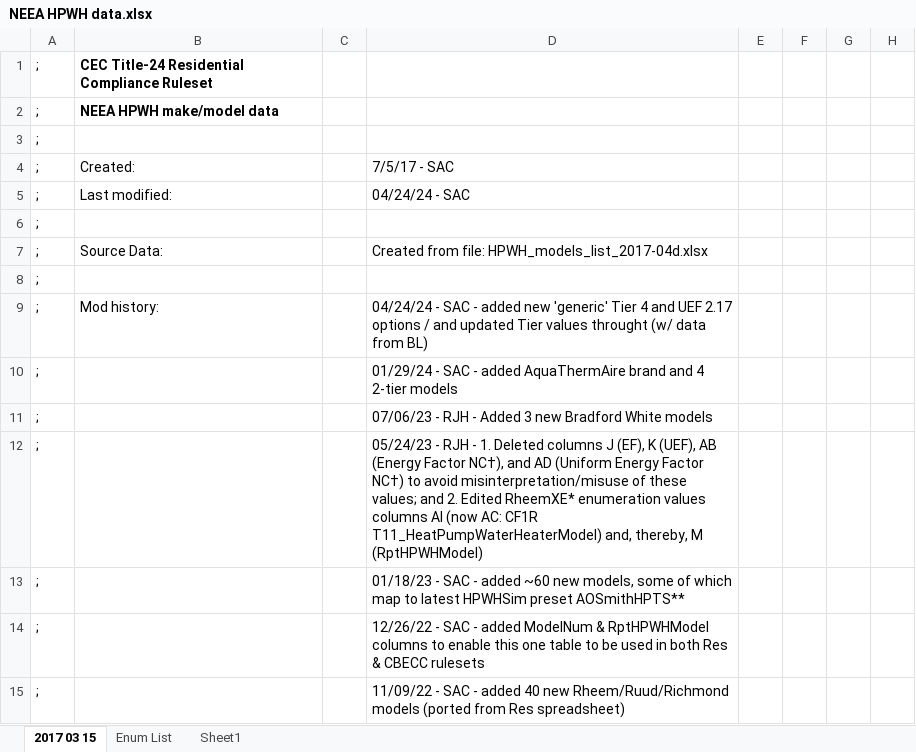
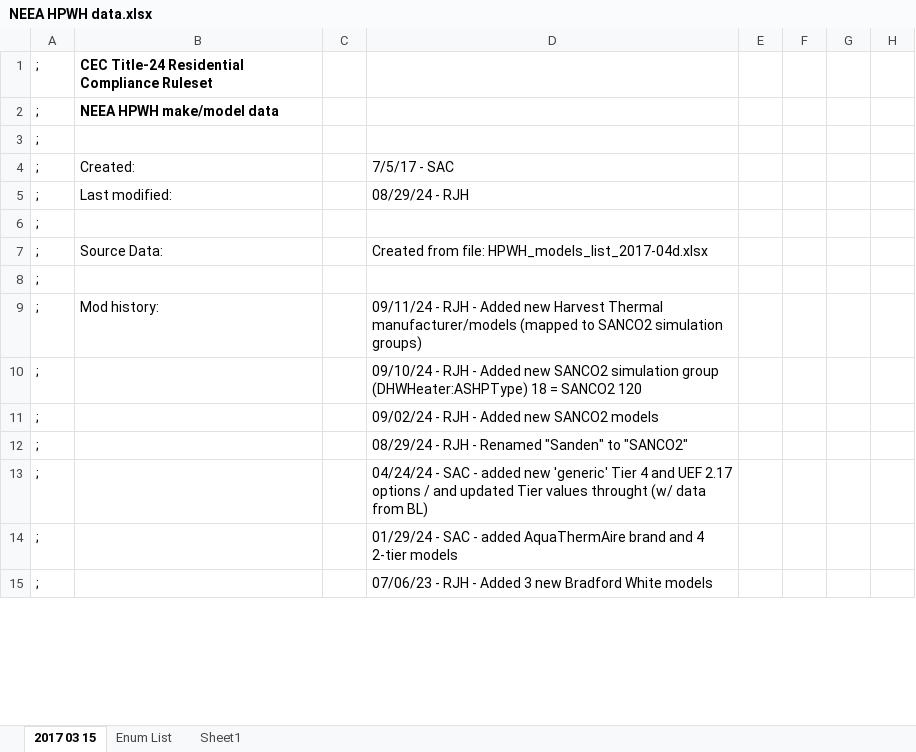
Before and after one commit to joesinger12/Test-Mirror-Workflow, an Excel workbook: RulesetDev/Rulesets/CA Res/Rules/NEEA HPWH data.xlsx, sheet 2017 03 15, drawn as a sheet; only a part is shown; values as stored, in another font and other column widths than the file's, no borders; the diff covers the shown part only; the diff names each change by its address in the sheet, - before the commit and + after, or states it on an @@ line.

```diff
--- a/RulesetDev/Rulesets/CA Res/Rules/NEEA HPWH data.xlsx (sheet 2017 03 15)
+++ b/RulesetDev/Rulesets/CA Res/Rules/NEEA HPWH data.xlsx (sheet 2017 03 15)
-D5: 04/24/24 - SAC
+D5: 08/29/24 - RJH
-D9: 04/24/24 - SAC - added new 'generic' Tier 4 and UEF 2.17 options / and updated Tier values throught (w/ data from BL)
+D9: 09/11/24 - RJH - Added new Harvest Thermal manufacturer/models (mapped to SANCO2 simulation groups)
-D10: 01/29/24 - SAC - added AquaThermAire brand and 4 2-tier models
+D10: 09/10/24 - RJH - Added new SANCO2 simulation group (DHWHeater:ASHPType) 18 = SANCO2 120
-D11: 07/06/23 - RJH - Added 3 new Bradford White models
+D11: 09/02/24 - RJH - Added new SANCO2 models
-D12: 05/24/23 - RJH - 1. Deleted columns J (EF), K (UEF), AB (Energy Factor NC†), and AD (Uniform Energy Factor NC†) to avoid misinterpretation/misuse of these values; and 2. Edited RheemXE* enumeration values columns AI (now AC: CF1R T11_HeatPumpWaterHeaterModel) and, thereby, M (RptHPWHModel)
+D12: 08/29/24 - RJH - Renamed "Sanden" to "SANCO2"
-D13: 01/18/23 - SAC - added ~60 new models, some of which map to latest HPWHSim preset AOSmithHPTS**
+D13: 04/24/24 - SAC - added new 'generic' Tier 4 and UEF 2.17 options / and updated Tier values throught (w/ data from BL)
-D14: 12/26/22 - SAC - added ModelNum & RptHPWHModel columns to enable this one table to be used in both Res & CBECC rulesets
+D14: 01/29/24 - SAC - added AquaThermAire brand and 4 2-tier models
-D15: 11/09/22 - SAC - added 40 new Rheem/Ruud/Richmond models (ported from Res spreadsheet)
+D15: 07/06/23 - RJH - Added 3 new Bradford White models
```
Also changed, not shown: 10 added rows, 87 edited cells and cell formats elsewhere in this sheet, sheet Enum List, formulas that keep their value, 6 other files.
